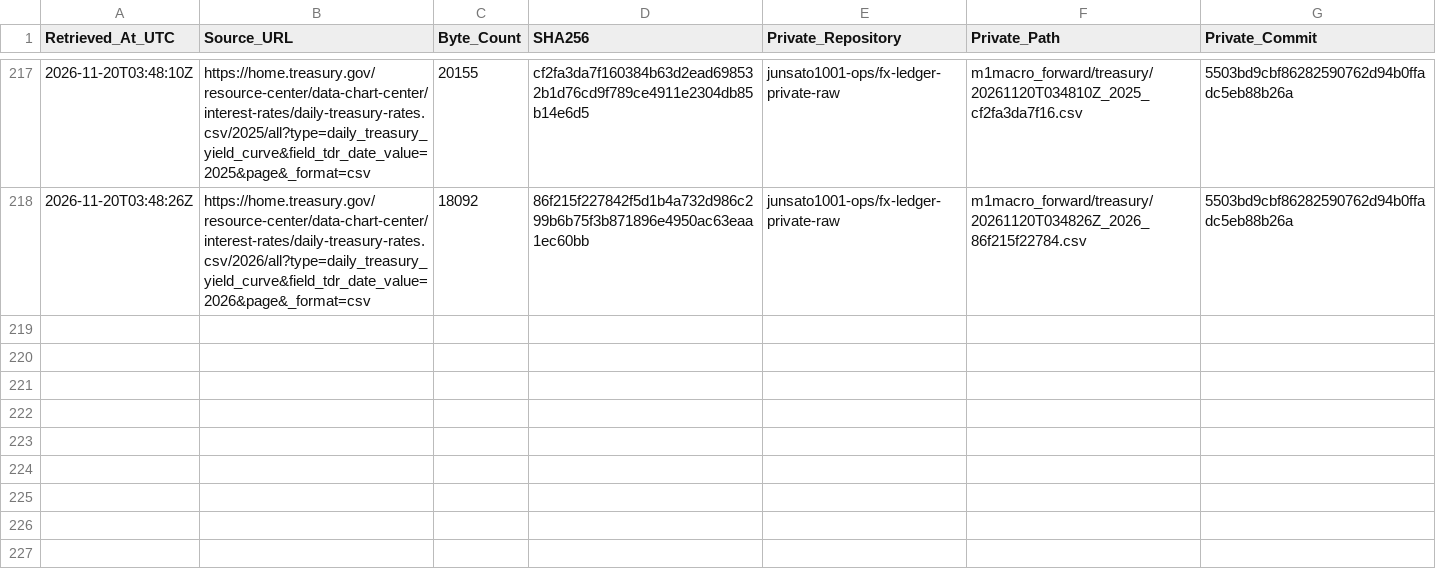
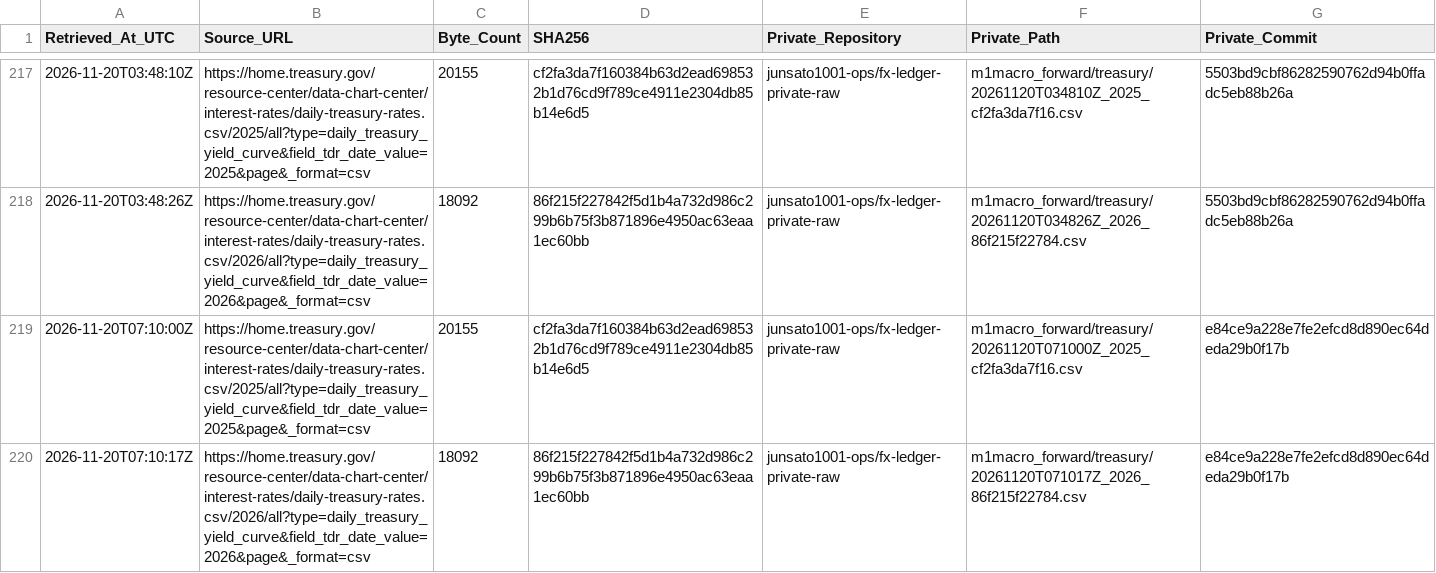
Before and after one commit to junsato1001-ops/-fx-forward-ledger, a CSV file: data/m1macro/treasury_raw_manifest.csv, drawn as a sheet; only a part is shown, gaps mark what is left out.

```diff
--- a/data/m1macro/treasury_raw_manifest.csv
+++ b/data/m1macro/treasury_raw_manifest.csv
@@ -218 +218,3 @@ Retrieved_At_UTC,Source_URL,Byte_Count,SHA256,Private_Repository,Private_Path,Pr
 2026-11-20T03:48:26Z,https://home.treasury.gov/resource-center/data-chart-center/interest-rates/daily-treasury-rates.csv/2026/all?type=daily_treasury_yield_curve&field_tdr_date_value=2026&page&_format=csv,18092,86f215f227842f5d1b4a732d986c299b6b75f3b871896e4950ac63eaa1ec60bb,junsato1001-ops/fx-ledger-private-raw,m1macro_forward/treasury/20261120T034826Z_2026_86f215f22784.csv,5503bd9cbf86282590762d94b0ffadc5eb88b26a
+2026-11-20T07:10:00Z,https://home.treasury.gov/resource-center/data-chart-center/interest-rates/daily-treasury-rates.csv/2025/all?type=daily_treasury_yield_curve&field_tdr_date_value=2025&page&_format=csv,20155,cf2fa3da7f160384b63d2ead698532b1d76cd9f789ce4911e2304db85b14e6d5,junsato1001-ops/fx-ledger-private-raw,m1macro_forward/treasury/20261120T071000Z_2025_cf2fa3da7f16.csv,e84ce9a228e7fe2efcd8d890ec64deda29b0f17b
+2026-11-20T07:10:17Z,https://home.treasury.gov/resource-center/data-chart-center/interest-rates/daily-treasury-rates.csv/2026/all?type=daily_treasury_yield_curve&field_tdr_date_value=2026&page&_format=csv,18092,86f215f227842f5d1b4a732d986c299b6b75f3b871896e4950ac63eaa1ec60bb,junsato1001-ops/fx-ledger-private-raw,m1macro_forward/treasury/20261120T071017Z_2026_86f215f22784.csv,e84ce9a228e7fe2efcd8d890ec64deda29b0f17b
```
Also changed, not shown: data/m1macro/source_fetches.csv, 3 other files.
